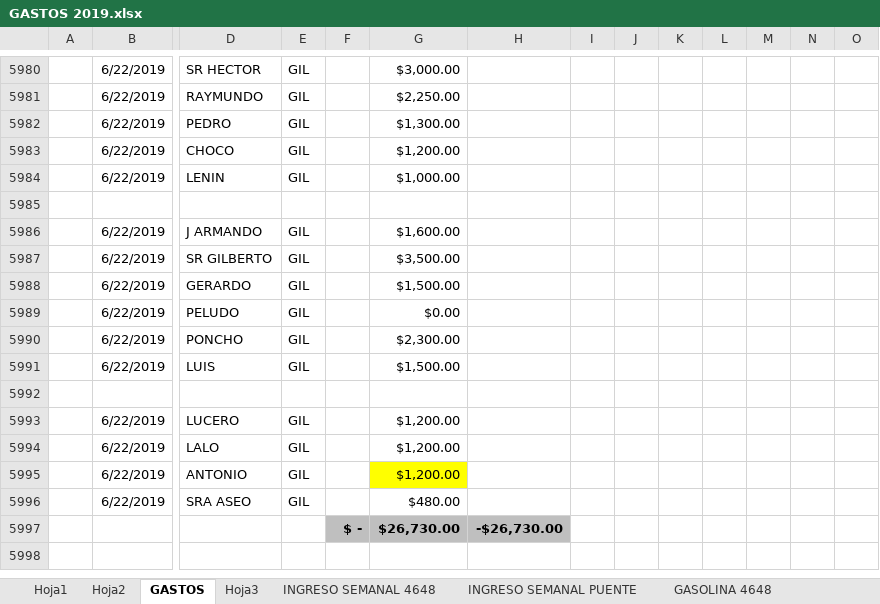
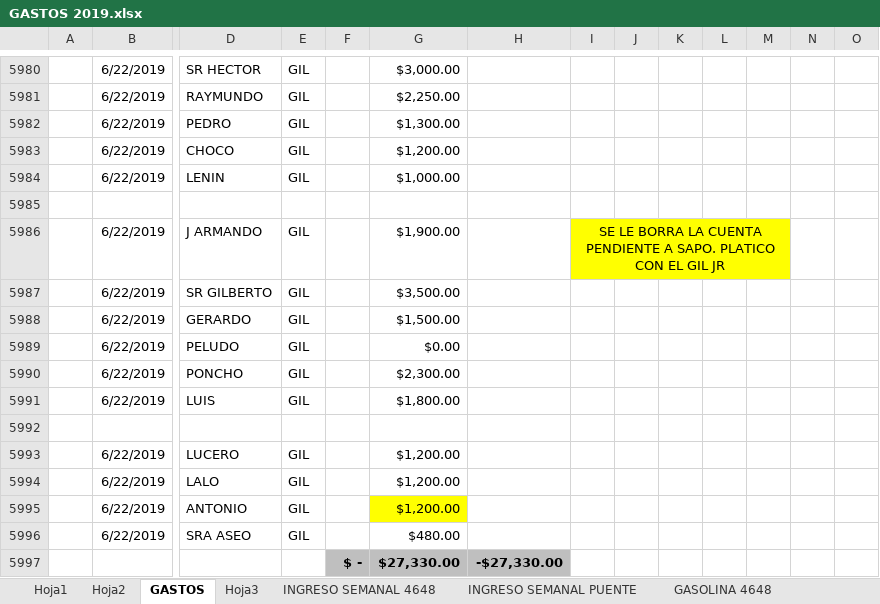
Before and after one commit to gruasnunezpte/REPOSITORIO-GRUAS-2019, an Excel workbook: GASTOS 2019.xlsx, sheet GASTOS, drawn as a sheet; only a part is shown, gaps mark what is left out; values as stored, in another font and other column widths than the file's, no borders; removed rows and columns are numbered as before the commit, all else as after; rows hold the shown columns only; the diff names each change by its address in the sheet, - before the commit and + after, or states it on an @@ line.

Commit message:
Update GASTOS 2019.xlsx

```diff
--- a/GASTOS 2019.xlsx (sheet GASTOS)
+++ b/GASTOS 2019.xlsx (sheet GASTOS)
-G5986: $1,600.00
+G5986: $1,900.00
-I5986: (empty)
+I5986: SE LE BORRA LA CUENTA PENDIENTE A SAPO. PLATICO CON EL GIL JR
-I5986:M5986 fill: none
+I5986:M5986 fill: #FFFF00
+I5986:M5986 merged
-G5991: $1,500.00
+G5991: $1,800.00
-row 5997:  |  |  |  | $ - | $26,730.00 | -$26,730.00
+row 5997:  |  |  |  | $ - | $27,330.00 | -$27,330.00
```
